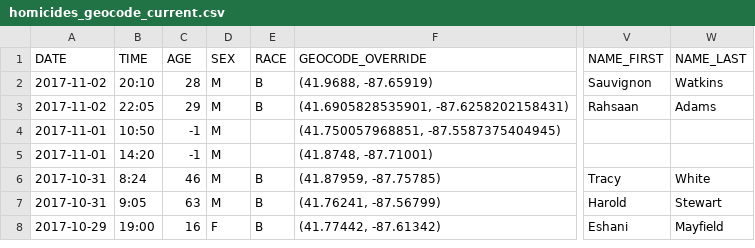
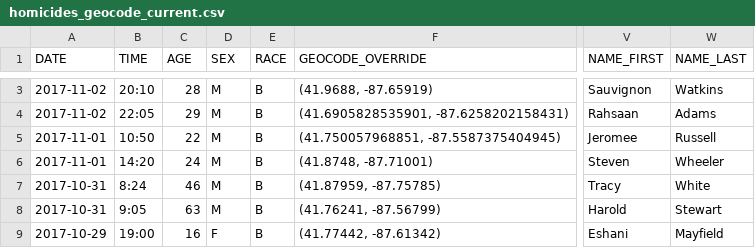
Before and after one commit to ryanbmarx/shooting-homicide-victims, a CSV file: data/homicides/homicides_geocode_current.csv, drawn as a sheet; only a part is shown, gaps mark what is left out; addresses are those after the commit; the diff covers the shown part only; the diff names each change by its address in the sheet, - before the commit and + after, or states it on an @@ line.

```diff
--- a/data/homicides/homicides_geocode_current.csv
+++ b/data/homicides/homicides_geocode_current.csv
-C5 (AGE): -1
+C5 (AGE): 22
-E5:E6 (RACE): (empty)
+E5:E6 (RACE): B
-V5 (NAME_FIRST): (empty)
+V5 (NAME_FIRST): Jeromee
-W5 (NAME_LAST): (empty)
+W5 (NAME_LAST): Russell
-C6 (AGE): -1
+C6 (AGE): 24
-V6 (NAME_FIRST): (empty)
+V6 (NAME_FIRST): Steven
-W6 (NAME_LAST): (empty)
+W6 (NAME_LAST): Wheeler
```
Also changed, not shown: 1 added row and 7 edited cells elsewhere in this file, data/homicides/homicides.csv, data/homicides/homicides_geocode.csv, 4 other files.
